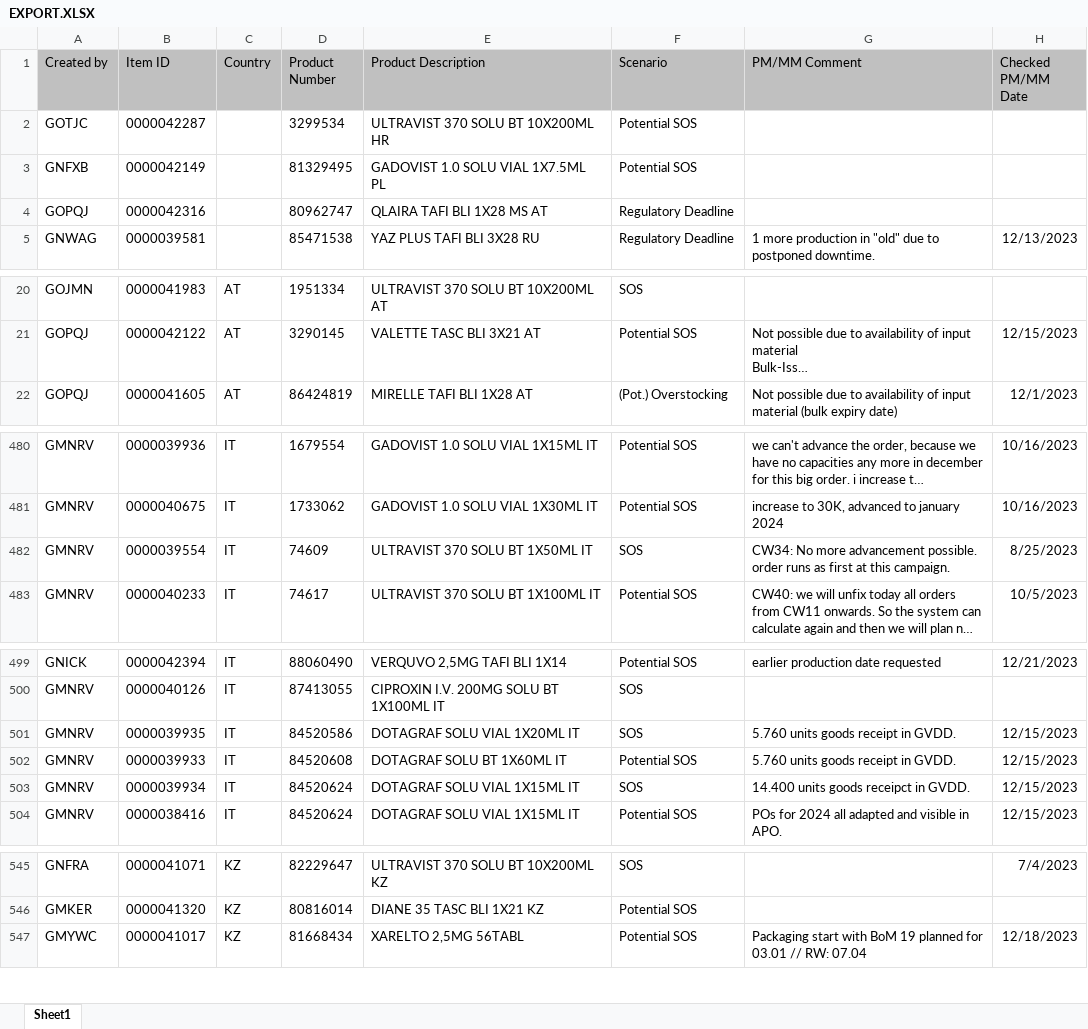
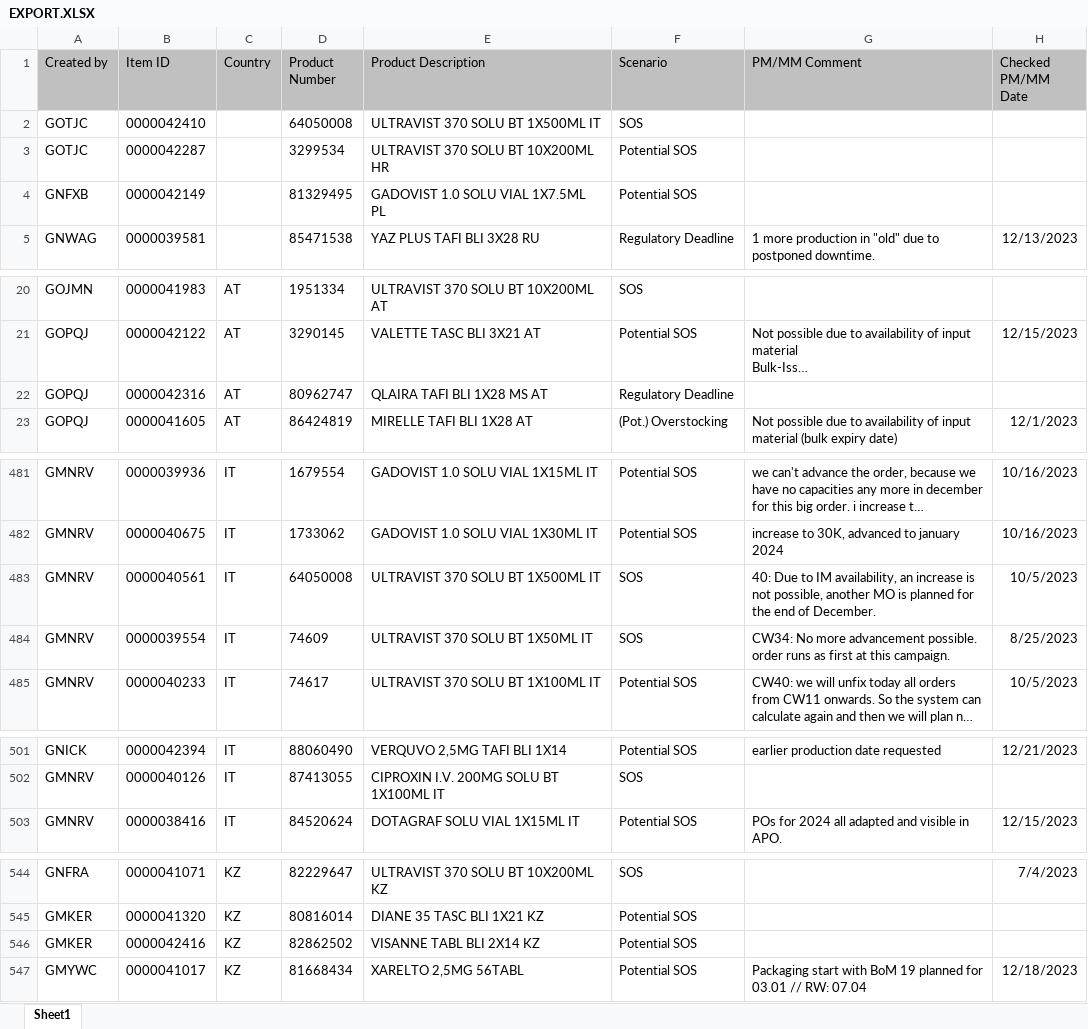
Before and after one commit to janphoenix/rct2, an Excel workbook: EXPORT.XLSX, sheet Sheet1, drawn as a sheet; only a part is shown, gaps mark what is left out; long unchanged cells end in …; values as stored, in another font and other column widths than the file's, no borders; removed rows and columns are numbered as before the commit, all else as after; the diff covers the shown part only; the diff names each change by its address in the sheet, - before the commit and + after, or states it on an @@ line.

Commit message:
rct upload today - john r.

```diff
--- a/EXPORT.XLSX (sheet Sheet1)
+++ b/EXPORT.XLSX (sheet Sheet1)
+row 2: GOTJC | 0000042410 |  | 64050008 | ULTRAVIST 370 SOLU BT 1X500ML IT | SOS
-row 4: GOPQJ | 0000042316 |  | 80962747 | QLAIRA TAFI BLI 1X28 MS AT | Regulatory Deadline
+row 22: GOPQJ | 0000042316 | AT | 80962747 | QLAIRA TAFI BLI 1X28 MS AT | Regulatory Deadline
+row 483: GMNRV | 0000040561 | IT | 64050008 | ULTRAVIST 370 SOLU BT 1X500ML IT | SOS | 40: Due to IM availability, an increase is not possible, another MO is planned for the end of December. | 10/5/2023
-row 501: GMNRV | 0000039935 | IT | 84520586 | DOTAGRAF SOLU VIAL 1X20ML IT | SOS | 5.760 units goods receipt in GVDD. | 12/15/2023
-row 502: GMNRV | 0000039933 | IT | 84520608 | DOTAGRAF SOLU BT 1X60ML IT | Potential SOS | 5.760 units goods receipt in GVDD. | 12/15/2023
-row 503: GMNRV | 0000039934 | IT | 84520624 | DOTAGRAF SOLU VIAL 1X15ML IT | SOS | 14.400 units goods receipct in GVDD. | 12/15/2023
+row 546: GMKER | 0000042416 | KZ | 82862502 | VISANNE TABL BLI 2X14 KZ | Potential SOS
```
Also changed, not shown: 4 added rows and 4 edited cells elsewhere in this sheet.
